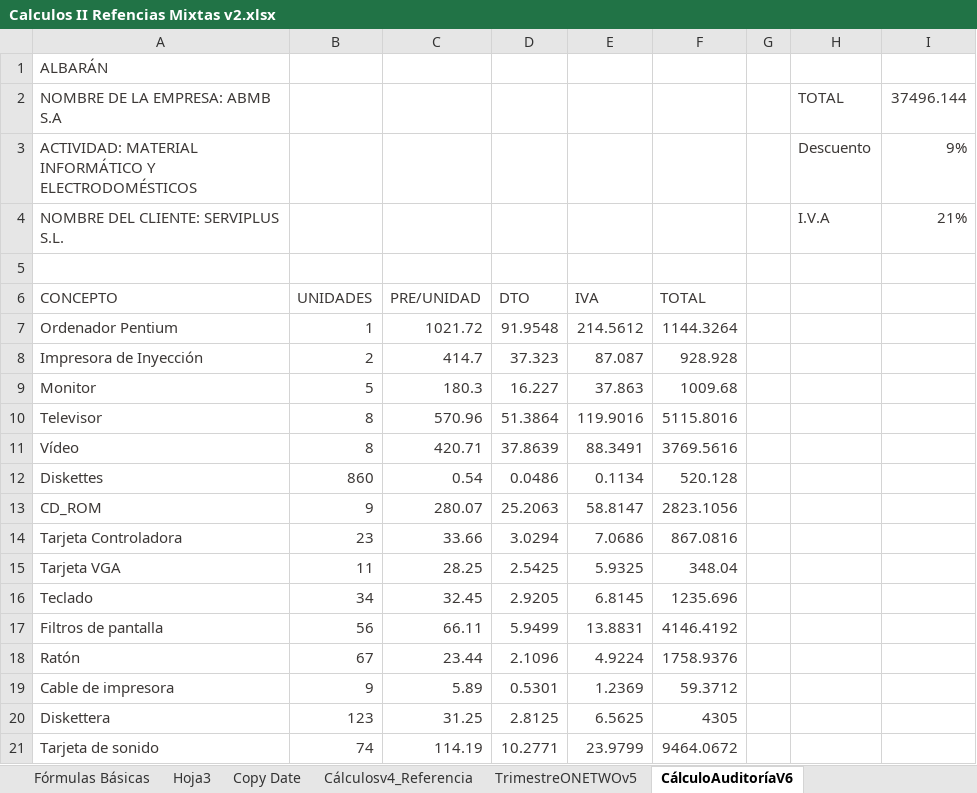
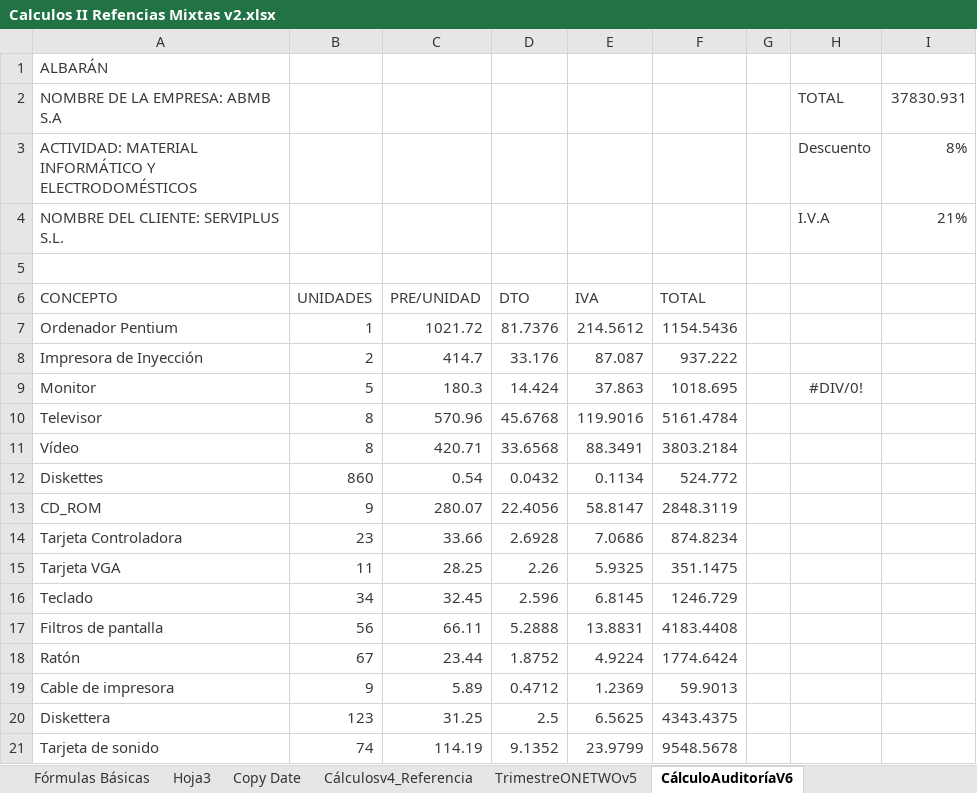
Before and after one commit to casillarecker/CursoExcel24, an Excel workbook: Calculos II Refencias Mixtas v2.xlsx, sheet CálculoAuditoríaV6, drawn as a sheet; values as stored, in another font and other column widths than the file's, no borders; the diff names each change by its address in the sheet, - before the commit and + after, or states it on an @@ line.

Commit message:
Terminamos Referencias Mixtas v2

```diff
--- a/Calculos II Refencias Mixtas v2.xlsx (sheet CálculoAuditoríaV6)
+++ b/Calculos II Refencias Mixtas v2.xlsx (sheet CálculoAuditoríaV6)
-I2: 37496.144
+I2: 37830.931
-I3: 9%
+I3: 8%
-D7 (DTO): 91.9548
+D7 (DTO): 81.7376
-F7 (TOTAL): 1144.3264
+F7 (TOTAL): 1154.5436
-D8 (DTO): 37.323
+D8 (DTO): 33.176
-F8 (TOTAL): 928.928
+F8 (TOTAL): 937.222
-D9 (DTO): 16.227
+D9 (DTO): 14.424
-F9 (TOTAL): 1009.68
+F9 (TOTAL): 1018.695
-H9: (empty)
+H9: #DIV/0!
-D10 (DTO): 51.3864
+D10 (DTO): 45.6768
-F10 (TOTAL): 5115.8016
+F10 (TOTAL): 5161.4784
-D11 (DTO): 37.8639
+D11 (DTO): 33.6568
-F11 (TOTAL): 3769.5616
+F11 (TOTAL): 3803.2184
-D12 (DTO): 0.0486
+D12 (DTO): 0.0432
-F12 (TOTAL): 520.128
+F12 (TOTAL): 524.772
-D13 (DTO): 25.2063
+D13 (DTO): 22.4056
-F13 (TOTAL): 2823.1056
+F13 (TOTAL): 2848.3119
-D14 (DTO): 3.0294
+D14 (DTO): 2.6928
-F14 (TOTAL): 867.0816
+F14 (TOTAL): 874.8234
-D15 (DTO): 2.5425
+D15 (DTO): 2.26
-F15 (TOTAL): 348.04
+F15 (TOTAL): 351.1475
-D16 (DTO): 2.9205
+D16 (DTO): 2.596
-F16 (TOTAL): 1235.696
+F16 (TOTAL): 1246.729
-D17 (DTO): 5.9499
+D17 (DTO): 5.2888
-F17 (TOTAL): 4146.4192
+F17 (TOTAL): 4183.4408
-D18 (DTO): 2.1096
+D18 (DTO): 1.8752
-F18 (TOTAL): 1758.9376
+F18 (TOTAL): 1774.6424
-D19 (DTO): 0.5301
+D19 (DTO): 0.4712
-F19 (TOTAL): 59.3712
+F19 (TOTAL): 59.9013
-D20 (DTO): 2.8125
+D20 (DTO): 2.5
-F20 (TOTAL): 4305
+F20 (TOTAL): 4343.4375
-D21 (DTO): 10.2771
+D21 (DTO): 9.1352
-F21 (TOTAL): 9464.0672
+F21 (TOTAL): 9548.5678
```
Also changed, not shown: 2 other files.
